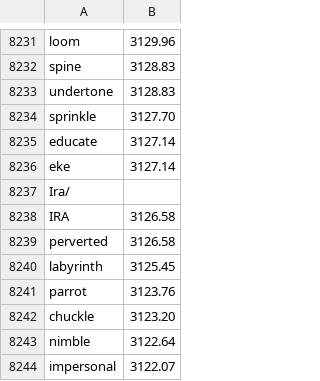
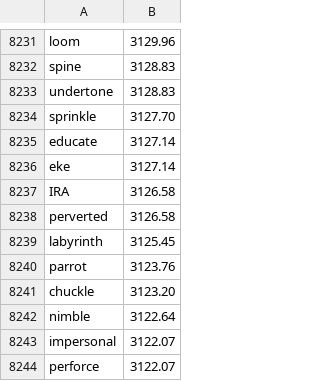
Before and after one commit to elie-g/repo, a CSV file: words/words-list-en.csv, drawn as a sheet; only a part is shown, gaps mark what is left out; the shorter side is filled out with more unchanged rows; the diff names each change by its address in the sheet, - before the commit and + after, or states it on an @@ line.

Commit message:
Deleted line 8237

```diff
--- a/words/words-list-en.csv
+++ b/words/words-list-en.csv
-row 8237: Ira/
```
